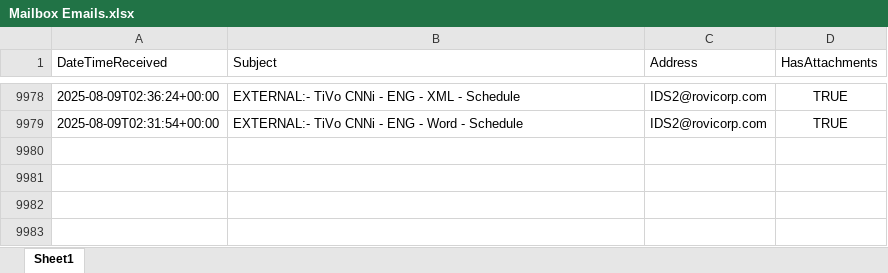
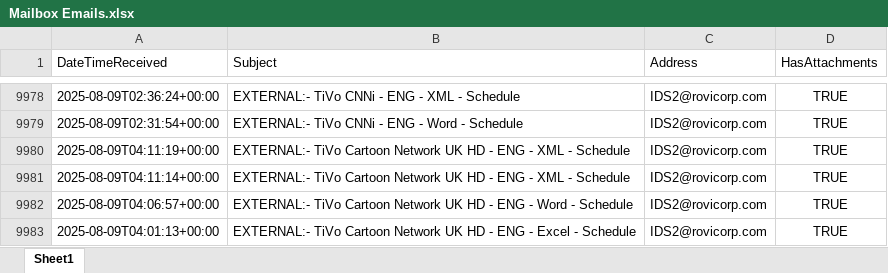
Before and after one commit to nickyleech/Files, an Excel workbook: Mailbox Emails/Mailbox Emails.xlsx, sheet Sheet1, drawn as a sheet; only a part is shown, gaps mark what is left out; values as stored, in another font and other column widths than the file's, no borders; table styles not drawn; the diff names each change by its address in the sheet, - before the commit and + after, or states it on an @@ line.

Commit message:
Update file from SharePoint:

```diff
--- a/Mailbox Emails/Mailbox Emails.xlsx (sheet Sheet1)
+++ b/Mailbox Emails/Mailbox Emails.xlsx (sheet Sheet1)
+row 9980: 2025-08-09T04:11:19+00:00 | EXTERNAL:- TiVo Cartoon Network UK HD - ENG - XML - Schedule | IDS2@rovicorp.com | TRUE
+row 9981: 2025-08-09T04:11:14+00:00 | EXTERNAL:- TiVo Cartoon Network UK HD - ENG - XML - Schedule | IDS2@rovicorp.com | TRUE
+row 9982: 2025-08-09T04:06:57+00:00 | EXTERNAL:- TiVo Cartoon Network UK HD - ENG - Word - Schedule | IDS2@rovicorp.com | TRUE
+row 9983: 2025-08-09T04:01:13+00:00 | EXTERNAL:- TiVo Cartoon Network UK HD - ENG - Excel - Schedule | IDS2@rovicorp.com | TRUE
```
